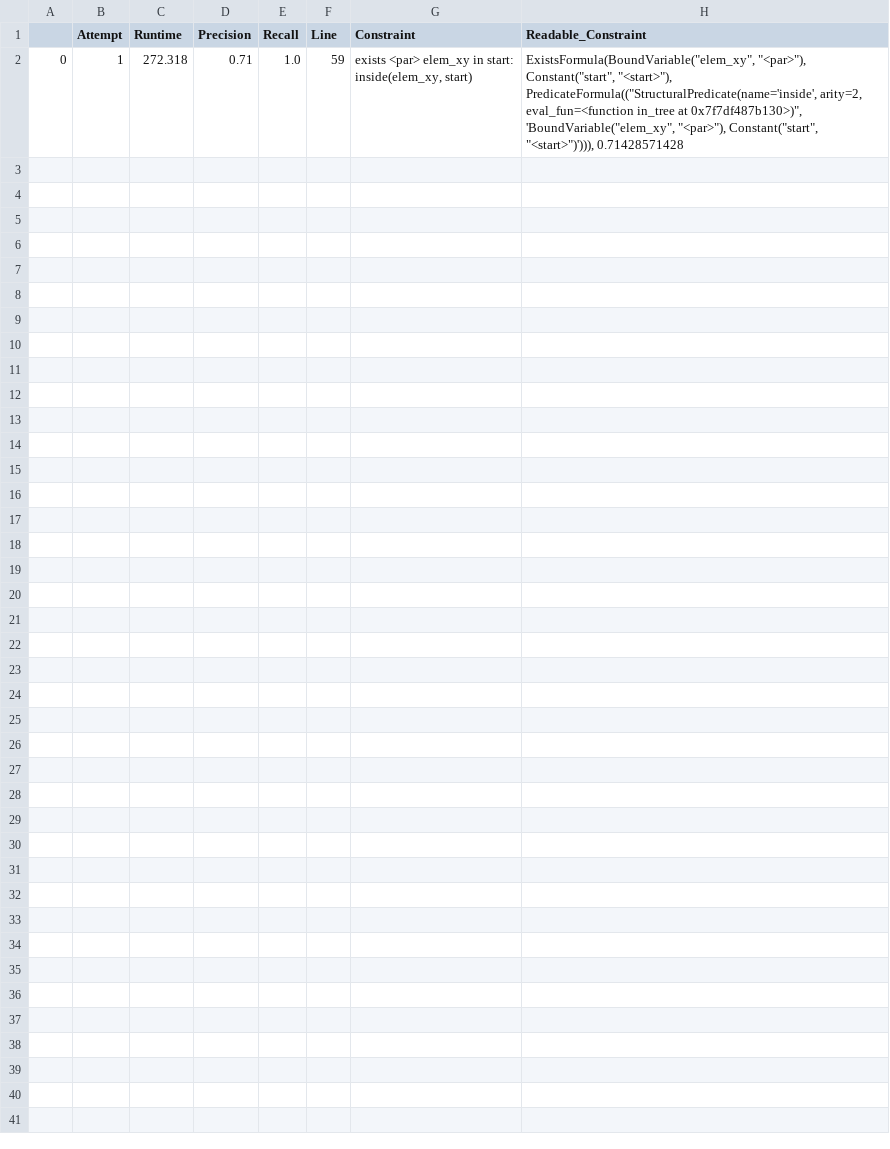
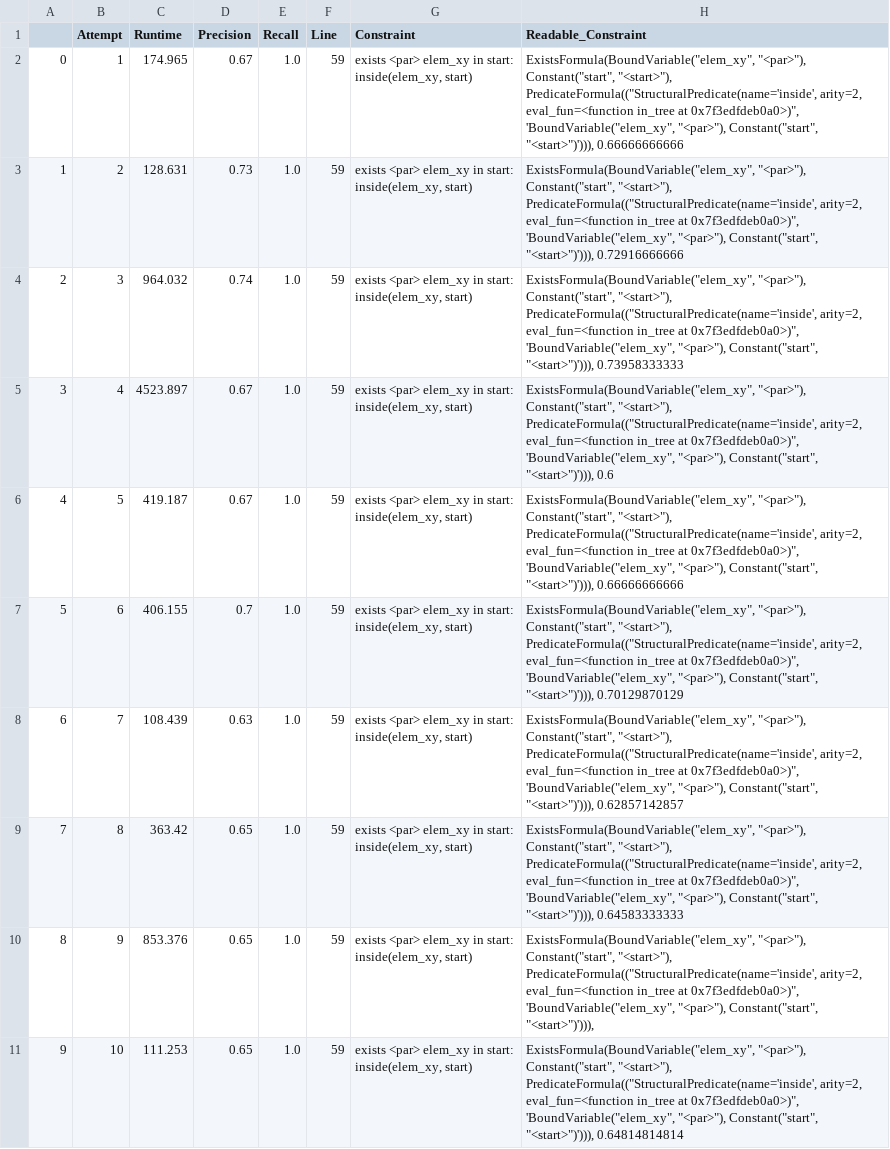
Before and after one commit to Angeloony/avicenna, a CSV file: src/avicenna/experiment/results/expression/59_results.csv, drawn as a sheet.

```diff
--- a/src/avicenna/experiment/results/expression/59_results.csv
+++ b/src/avicenna/experiment/results/expression/59_results.csv
@@ -1,3 +1,21 @@
 ,Attempt,Runtime,Precision,Recall,Line,Constraint,Readable_Constraint
-0,1,272.318,0.71,1.0,59,"exists <par> elem_xy in start:
-  inside(elem_xy, start)","ExistsFormula(BoundVariable(""elem_xy"", ""<par>""), Constant(""start"", ""<start>""), PredicateFormula((""StructuralPredicate(name='inside', arity=2, eval_fun=<function in_tree at 0x7f7df487b130>)"", 'BoundVariable(""elem_xy"", ""<par>""), Constant(""start"", ""<start>"")'))), 0.71428571428"
+0,1,174.965,0.67,1.0,59,"exists <par> elem_xy in start:
+  inside(elem_xy, start)","ExistsFormula(BoundVariable(""elem_xy"", ""<par>""), Constant(""start"", ""<start>""), PredicateFormula((""StructuralPredicate(name='inside', arity=2, eval_fun=<function in_tree at 0x7f3edfdeb0a0>)"", 'BoundVariable(""elem_xy"", ""<par>""), Constant(""start"", ""<start>"")'))), 0.66666666666"
+1,2,128.631,0.73,1.0,59,"exists <par> elem_xy in start:
+  inside(elem_xy, start)","ExistsFormula(BoundVariable(""elem_xy"", ""<par>""), Constant(""start"", ""<start>""), PredicateFormula((""StructuralPredicate(name='inside', arity=2, eval_fun=<function in_tree at 0x7f3edfdeb0a0>)"", 'BoundVariable(""elem_xy"", ""<par>""), Constant(""start"", ""<start>"")'))), 0.72916666666"
+2,3,964.032,0.74,1.0,59,"exists <par> elem_xy in start:
+  inside(elem_xy, start)","ExistsFormula(BoundVariable(""elem_xy"", ""<par>""), Constant(""start"", ""<start>""), PredicateFormula((""StructuralPredicate(name='inside', arity=2, eval_fun=<function in_tree at 0x7f3edfdeb0a0>)"", 'BoundVariable(""elem_xy"", ""<par>""), Constant(""start"", ""<start>"")'))), 0.73958333333"
+3,4,4523.897,0.67,1.0,59,"exists <par> elem_xy in start:
+  inside(elem_xy, start)","ExistsFormula(BoundVariable(""elem_xy"", ""<par>""), Constant(""start"", ""<start>""), PredicateFormula((""StructuralPredicate(name='inside', arity=2, eval_fun=<function in_tree at 0x7f3edfdeb0a0>)"", 'BoundVariable(""elem_xy"", ""<par>""), Constant(""start"", ""<start>"")'))), 0.6"
+4,5,419.187,0.67,1.0,59,"exists <par> elem_xy in start:
+  inside(elem_xy, start)","ExistsFormula(BoundVariable(""elem_xy"", ""<par>""), Constant(""start"", ""<start>""), PredicateFormula((""StructuralPredicate(name='inside', arity=2, eval_fun=<function in_tree at 0x7f3edfdeb0a0>)"", 'BoundVariable(""elem_xy"", ""<par>""), Constant(""start"", ""<start>"")'))), 0.66666666666"
+5,6,406.155,0.7,1.0,59,"exists <par> elem_xy in start:
+  inside(elem_xy, start)","ExistsFormula(BoundVariable(""elem_xy"", ""<par>""), Constant(""start"", ""<start>""), PredicateFormula((""StructuralPredicate(name='inside', arity=2, eval_fun=<function in_tree at 0x7f3edfdeb0a0>)"", 'BoundVariable(""elem_xy"", ""<par>""), Constant(""start"", ""<start>"")'))), 0.70129870129"
+6,7,108.439,0.63,1.0,59,"exists <par> elem_xy in start:
+  inside(elem_xy, start)","ExistsFormula(BoundVariable(""elem_xy"", ""<par>""), Constant(""start"", ""<start>""), PredicateFormula((""StructuralPredicate(name='inside', arity=2, eval_fun=<function in_tree at 0x7f3edfdeb0a0>)"", 'BoundVariable(""elem_xy"", ""<par>""), Constant(""start"", ""<start>"")'))), 0.62857142857"
+7,8,363.42,0.65,1.0,59,"exists <par> elem_xy in start:
+  inside(elem_xy, start)","ExistsFormula(BoundVariable(""elem_xy"", ""<par>""), Constant(""start"", ""<start>""), PredicateFormula((""StructuralPredicate(name='inside', arity=2, eval_fun=<function in_tree at 0x7f3edfdeb0a0>)"", 'BoundVariable(""elem_xy"", ""<par>""), Constant(""start"", ""<start>"")'))), 0.64583333333"
+8,9,853.376,0.65,1.0,59,"exists <par> elem_xy in start:
+  inside(elem_xy, start)","ExistsFormula(BoundVariable(""elem_xy"", ""<par>""), Constant(""start"", ""<start>""), PredicateFormula((""StructuralPredicate(name='inside', arity=2, eval_fun=<function in_tree at 0x7f3edfdeb0a0>)"", 'BoundVariable(""elem_xy"", ""<par>""), Constant(""start"", ""<start>"")'))),"
+9,10,111.253,0.65,1.0,59,"exists <par> elem_xy in start:
+  inside(elem_xy, start)","ExistsFormula(BoundVariable(""elem_xy"", ""<par>""), Constant(""start"", ""<start>""), PredicateFormula((""StructuralPredicate(name='inside', arity=2, eval_fun=<function in_tree at 0x7f3edfdeb0a0>)"", 'BoundVariable(""elem_xy"", ""<par>""), Constant(""start"", ""<start>"")'))), 0.64814814814"
```
Also changed, not shown: src/avicenna/experiment/results/expression/40_results.csv, 27 other files.
